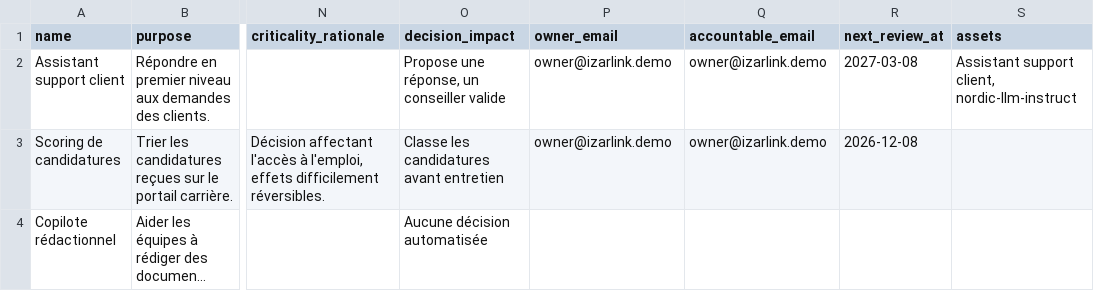
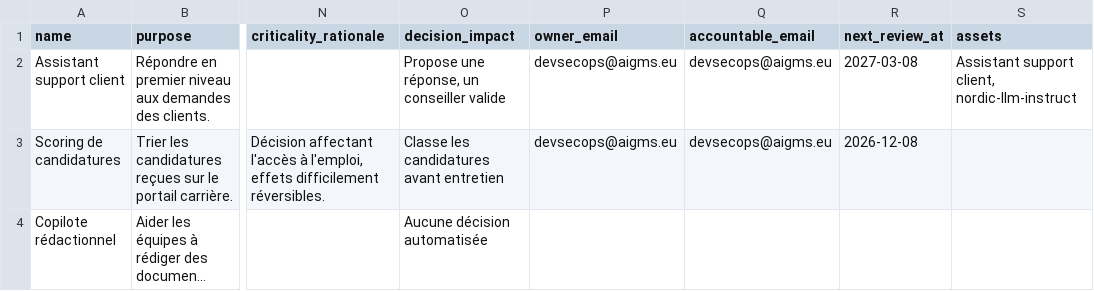
Before and after one commit to RL-Conseil/aigms, a CSV file: public/modeles/cas-d-usage.csv, drawn as a sheet; only a part is shown, gaps mark what is left out; long unchanged cells end in …; the diff names each change by its address in the sheet, - before the commit and + after, or states it on an @@ line.

```diff
--- a/public/modeles/cas-d-usage.csv
+++ b/public/modeles/cas-d-usage.csv
-P2:P3 (owner_email): owner@izarlink.demo
+P2:P3 (owner_email): devsecops@aigms.eu
-Q2:Q3 (accountable_email): owner@izarlink.demo
+Q2:Q3 (accountable_email): devsecops@aigms.eu
```
Also changed, not shown: public/modeles/actifs-ia.csv, 13 other files.
